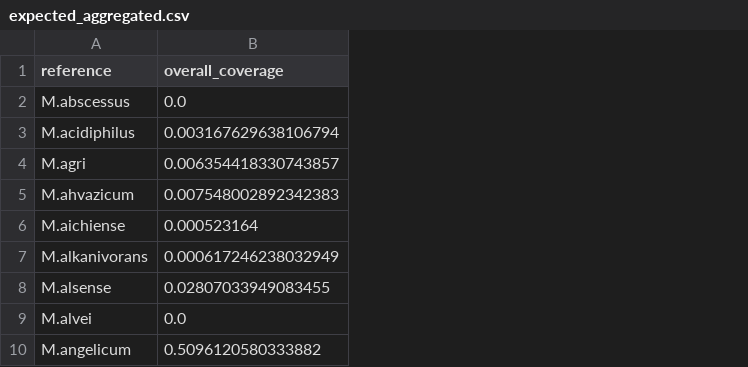
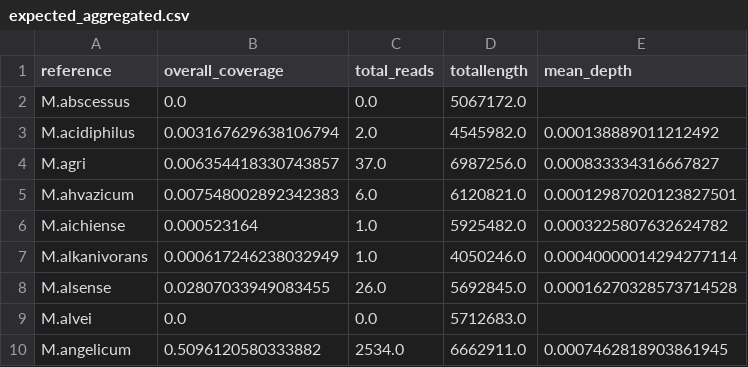
Before and after one commit to softwaremmm/competitivemapping_pipeline, a CSV file: test_data/expected_aggregated.csv, drawn as a sheet; only a part is shown; the diff names each change by its address in the sheet, - before the commit and + after, or states it on an @@ line.

```diff
--- a/test_data/expected_aggregated.csv
+++ b/test_data/expected_aggregated.csv
+column C (total_reads), rows 2-10: 0.0 | 2.0 | 37.0 | 6.0 | 1.0 | 1.0 | 26.0 | 0.0 | 2534.0
+column D (totallength), rows 2-10: 5067172.0 | 4545982.0 | 6987256.0 | 6120821.0 | 5925482.0 | 4050246.0 | 5692845.0 | 5712683.0 | 6662911.0
+column E (mean_depth), rows 3-10: 0.000138889011212492 | 0.000833334316667827 | 0.00012987020123827501 | 0.0003225807632624782 | 0.00040000014294277114 | 0.00016270328573714528 |  | 0.0007462818903861945
```
Also changed, not shown: 1 other file.
